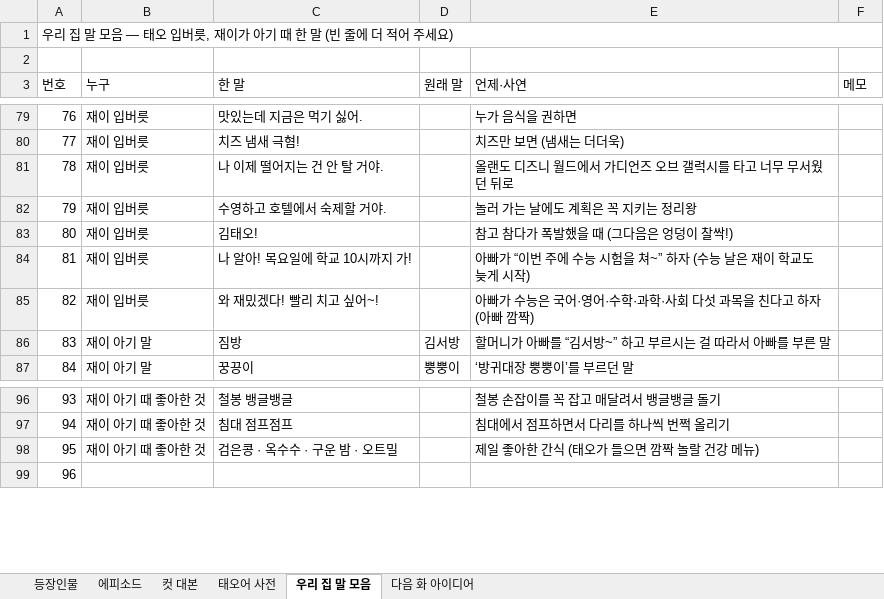
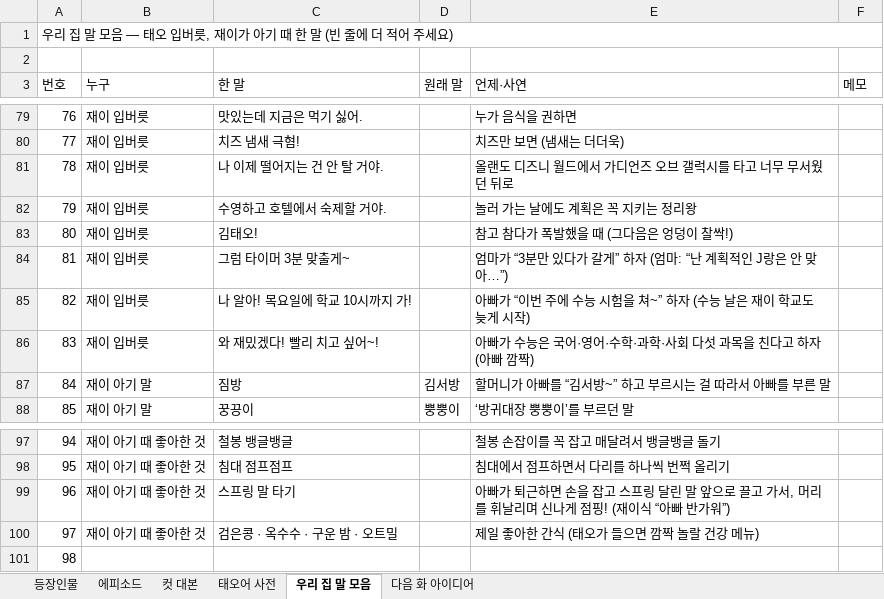
Before and after one commit to seangold8888/seangold8888.github.io, an Excel workbook: webtoon/planning/오늘도우리집_기획표.xlsx, sheet 우리 집 말 모음, drawn as a sheet; only a part is shown, gaps mark what is left out; values as stored, in another font and other column widths than the file's, no cell formats; addresses are those after the commit; the diff names each change by its address in the sheet, - before the commit and + after, or states it on an @@ line.

```diff
--- a/webtoon/planning/오늘도우리집_기획표.xlsx (sheet 우리 집 말 모음)
+++ b/webtoon/planning/오늘도우리집_기획표.xlsx (sheet 우리 집 말 모음)
+row 84: 81 | 재이 입버릇 | 그럼 타이머 3분 맞출게~ |  | 엄마가 “3분만 있다가 갈게” 하자 (엄마: “난 계획적인 J랑은 안 맞아…”)
@@ column A (번호) renumbered from row 85 down @@
+row 99: 96 | 재이 아기 때 좋아한 것 | 스프링 말 타기 |  | 아빠가 퇴근하면 손을 잡고 스프링 달린 말 앞으로 끌고 가서, 머리를 휘날리며 신나게 점핑! (재이식 “아빠 반가워”)
```
Also changed, not shown: sheet 등장인물, cell formats, 7 other files.
